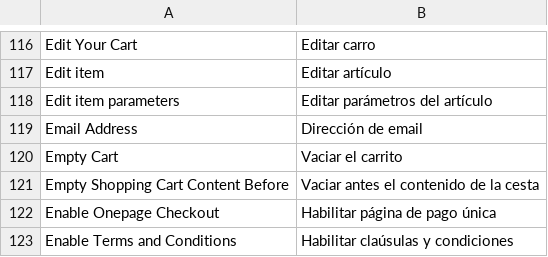
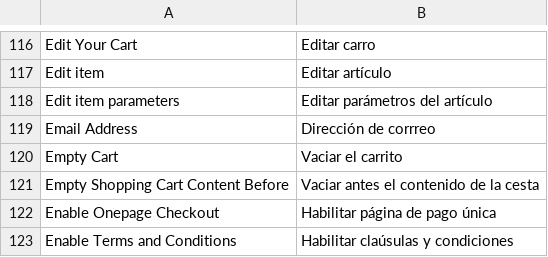
Before and after one commit to jrestr29/corpaulcommerce_m1, a CSV file: app/locale/es_ES/Mage_Checkout.csv, drawn as a sheet; only a part is shown, gaps mark what is left out.

```diff
--- a/app/locale/es_ES/Mage_Checkout.csv
+++ b/app/locale/es_ES/Mage_Checkout.csv
@@ -118,3 +118,3 @@
 "Edit item parameters","Editar parámetros del artículo"
-"Email Address","Dirección de email"
+"Email Address","Dirección de corrreo"
 "Empty Cart","Vaciar el carrito"
```
Also changed, not shown: app/locale/es_ES/Mage_Core.csv, app/locale/es_ES/Mage_Customer.csv, 3 other files.
